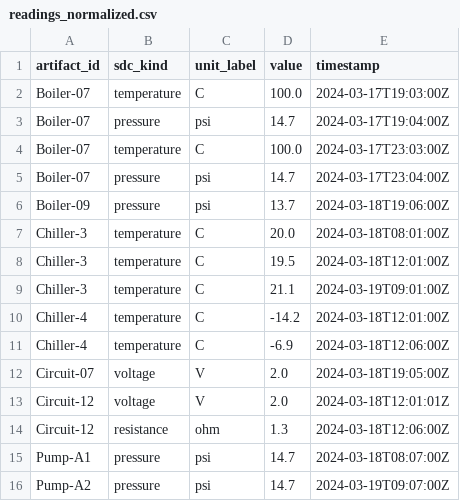
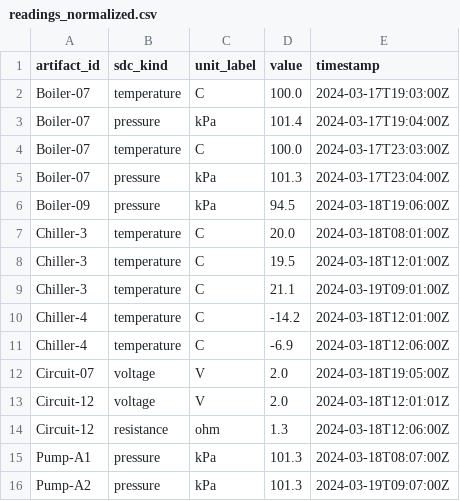
Before and after one commit to AllenCE709/Ontology-Tradecraft, a CSV file: projects/project-4/assignment/src/data/readings_normalized.csv, drawn as a sheet.

```diff
--- a/projects/project-4/assignment/src/data/readings_normalized.csv
+++ b/projects/project-4/assignment/src/data/readings_normalized.csv
@@ -2,6 +2,6 @@ artifact_id,sdc_kind,unit_label,value,timestamp
 Boiler-07,temperature,C,100.0,2024-03-17T19:03:00Z
-Boiler-07,pressure,psi,14.7,2024-03-17T19:04:00Z
+Boiler-07,pressure,kPa,101.4,2024-03-17T19:04:00Z
 Boiler-07,temperature,C,100.0,2024-03-17T23:03:00Z
-Boiler-07,pressure,psi,14.7,2024-03-17T23:04:00Z
-Boiler-09,pressure,psi,13.7,2024-03-18T19:06:00Z
+Boiler-07,pressure,kPa,101.3,2024-03-17T23:04:00Z
+Boiler-09,pressure,kPa,94.5,2024-03-18T19:06:00Z
 Chiller-3,temperature,C,20.0,2024-03-18T08:01:00Z
@@ -14,3 +14,3 @@ Circuit-12,voltage,V,2.0,2024-03-18T12:01:01Z
 Circuit-12,resistance,ohm,1.3,2024-03-18T12:06:00Z
-Pump-A1,pressure,psi,14.7,2024-03-18T08:07:00Z
-Pump-A2,pressure,psi,14.7,2024-03-19T09:07:00Z
+Pump-A1,pressure,kPa,101.3,2024-03-18T08:07:00Z
+Pump-A2,pressure,kPa,101.3,2024-03-19T09:07:00Z
```
Also changed, not shown: 1 other file.
